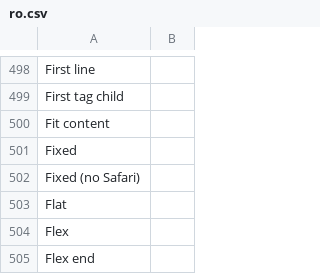
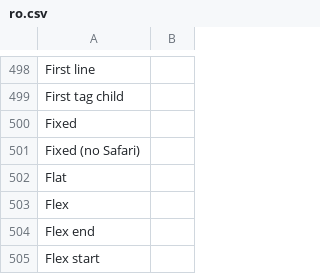
Before and after one commit to desech/desech-studio, a CSV file: build/i18n/ro.csv, drawn as a sheet; only a part is shown, gaps mark what is left out; the shorter side is filled out with more unchanged rows; the diff names each change by its address in the sheet, - before the commit and + after, or states it on an @@ line.

```diff
--- a/build/i18n/ro.csv
+++ b/build/i18n/ro.csv
-row 500: Fit content
```
Also changed, not shown: build/i18n/template.csv, 5 other files.
